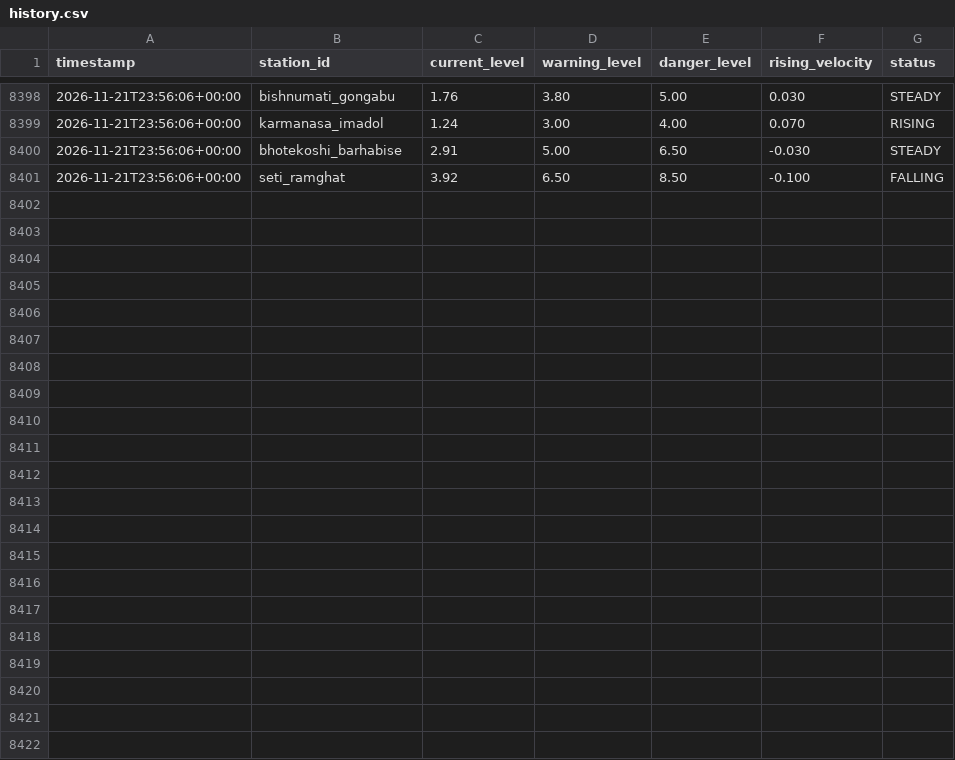
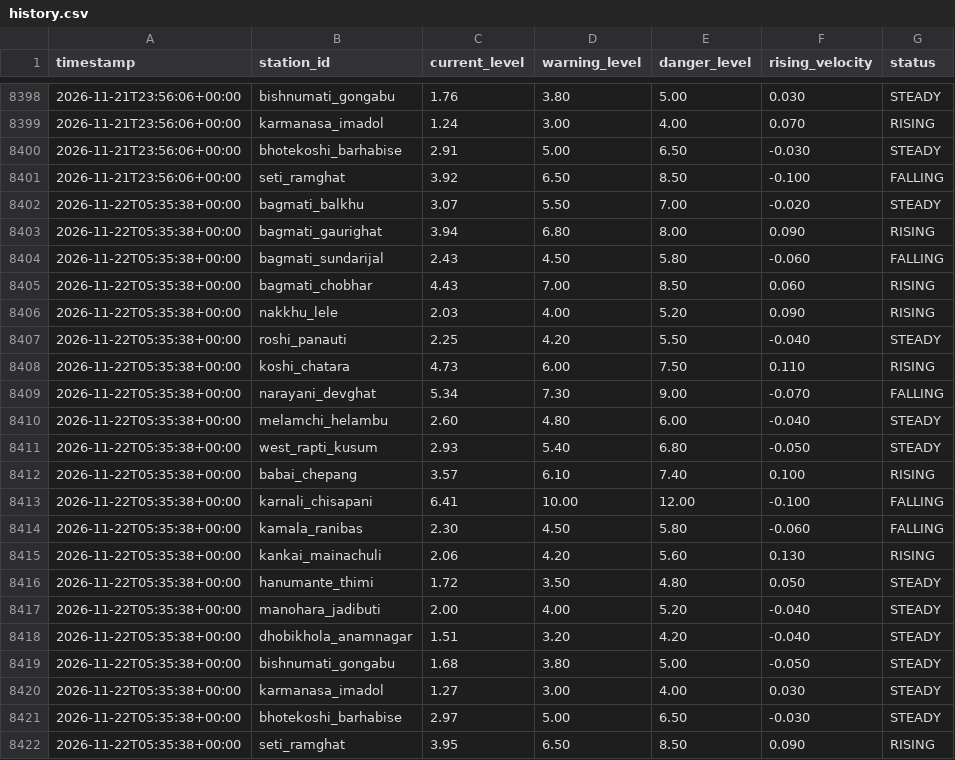
Before and after one commit to shadowmonarchftw-star/NpFloodBot, a CSV file: data/history.csv, drawn as a sheet; only a part is shown, gaps mark what is left out; the diff names each change by its address in the sheet, - before the commit and + after, or states it on an @@ line.

```diff
--- a/data/history.csv
+++ b/data/history.csv
+row 8402: 2026-11-22T05:35:38+00:00 | bagmati_balkhu | 3.07 | 5.50 | 7.00 | -0.020 | STEADY
+row 8403: 2026-11-22T05:35:38+00:00 | bagmati_gaurighat | 3.94 | 6.80 | 8.00 | 0.090 | RISING
+row 8404: 2026-11-22T05:35:38+00:00 | bagmati_sundarijal | 2.43 | 4.50 | 5.80 | -0.060 | FALLING
+row 8405: 2026-11-22T05:35:38+00:00 | bagmati_chobhar | 4.43 | 7.00 | 8.50 | 0.060 | RISING
+row 8406: 2026-11-22T05:35:38+00:00 | nakkhu_lele | 2.03 | 4.00 | 5.20 | 0.090 | RISING
+row 8407: 2026-11-22T05:35:38+00:00 | roshi_panauti | 2.25 | 4.20 | 5.50 | -0.040 | STEADY
+row 8408: 2026-11-22T05:35:38+00:00 | koshi_chatara | 4.73 | 6.00 | 7.50 | 0.110 | RISING
+row 8409: 2026-11-22T05:35:38+00:00 | narayani_devghat | 5.34 | 7.30 | 9.00 | -0.070 | FALLING
+row 8410: 2026-11-22T05:35:38+00:00 | melamchi_helambu | 2.60 | 4.80 | 6.00 | -0.040 | STEADY
+row 8411: 2026-11-22T05:35:38+00:00 | west_rapti_kusum | 2.93 | 5.40 | 6.80 | -0.050 | STEADY
+row 8412: 2026-11-22T05:35:38+00:00 | babai_chepang | 3.57 | 6.10 | 7.40 | 0.100 | RISING
+row 8413: 2026-11-22T05:35:38+00:00 | karnali_chisapani | 6.41 | 10.00 | 12.00 | -0.100 | FALLING
+row 8414: 2026-11-22T05:35:38+00:00 | kamala_ranibas | 2.30 | 4.50 | 5.80 | -0.060 | FALLING
+row 8415: 2026-11-22T05:35:38+00:00 | kankai_mainachuli | 2.06 | 4.20 | 5.60 | 0.130 | RISING
+row 8416: 2026-11-22T05:35:38+00:00 | hanumante_thimi | 1.72 | 3.50 | 4.80 | 0.050 | STEADY
+row 8417: 2026-11-22T05:35:38+00:00 | manohara_jadibuti | 2.00 | 4.00 | 5.20 | -0.040 | STEADY
+row 8418: 2026-11-22T05:35:38+00:00 | dhobikhola_anamnagar | 1.51 | 3.20 | 4.20 | -0.040 | STEADY
+row 8419: 2026-11-22T05:35:38+00:00 | bishnumati_gongabu | 1.68 | 3.80 | 5.00 | -0.050 | STEADY
+row 8420: 2026-11-22T05:35:38+00:00 | karmanasa_imadol | 1.27 | 3.00 | 4.00 | 0.030 | STEADY
+row 8421: 2026-11-22T05:35:38+00:00 | bhotekoshi_barhabise | 2.97 | 5.00 | 6.50 | -0.030 | STEADY
+row 8422: 2026-11-22T05:35:38+00:00 | seti_ramghat | 3.95 | 6.50 | 8.50 | 0.090 | RISING
```
Also changed, not shown: 1 other file.
